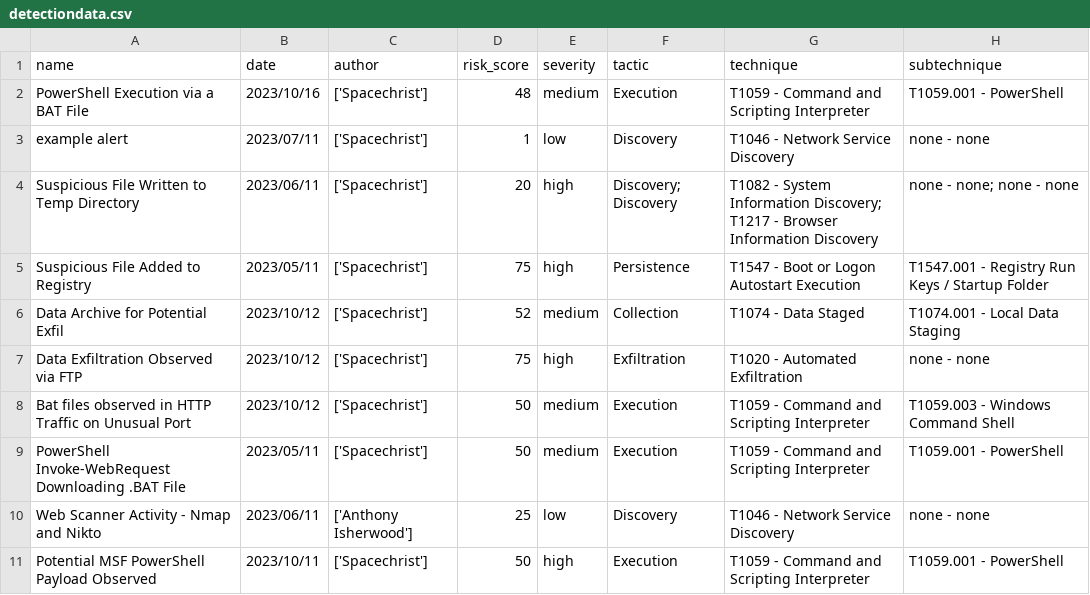
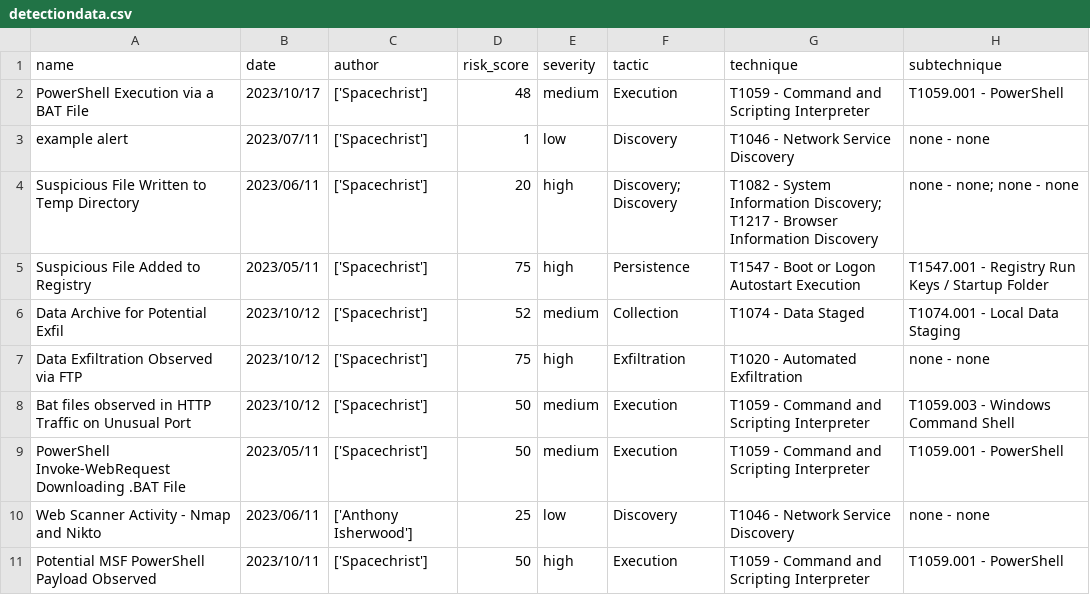
Before and after one commit to Spacechrist/detection-engineering, a CSV file: metrics/detectiondata.csv, drawn as a sheet.

```diff
--- a/metrics/detectiondata.csv
+++ b/metrics/detectiondata.csv
@@ -1,3 +1,3 @@
 name,date,author,risk_score,severity,tactic,technique,subtechnique
-PowerShell Execution via a BAT File,2023/10/16,['Spacechrist'],48,medium,Execution,T1059 - Command and Scripting Interpreter,T1059.001 - PowerShell
+PowerShell Execution via a BAT File,2023/10/17,['Spacechrist'],48,medium,Execution,T1059 - Command and Scripting Interpreter,T1059.001 - PowerShell
 example alert,2023/07/11,['Spacechrist'],1,low,Discovery,T1046 - Network Service Discovery,none - none
```
Also changed, not shown: 1 other file.
